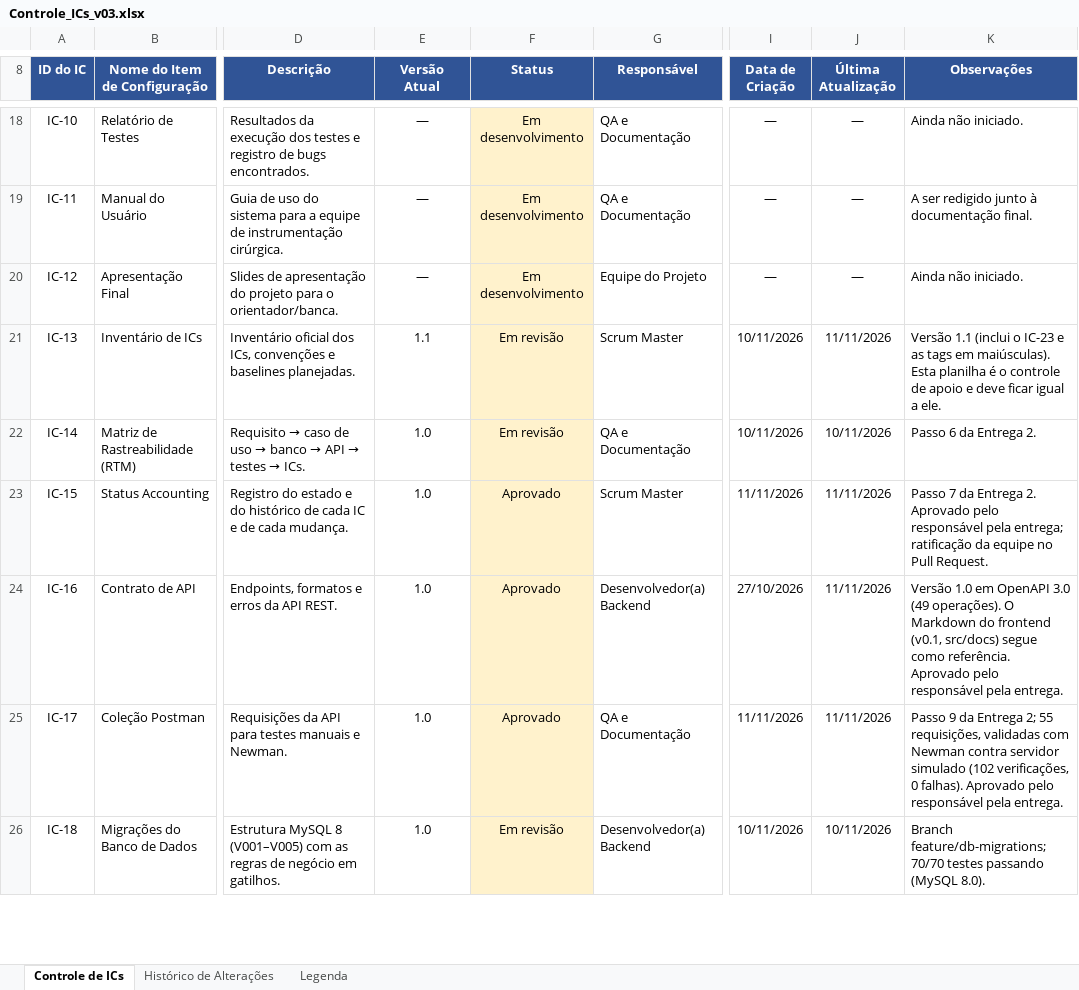
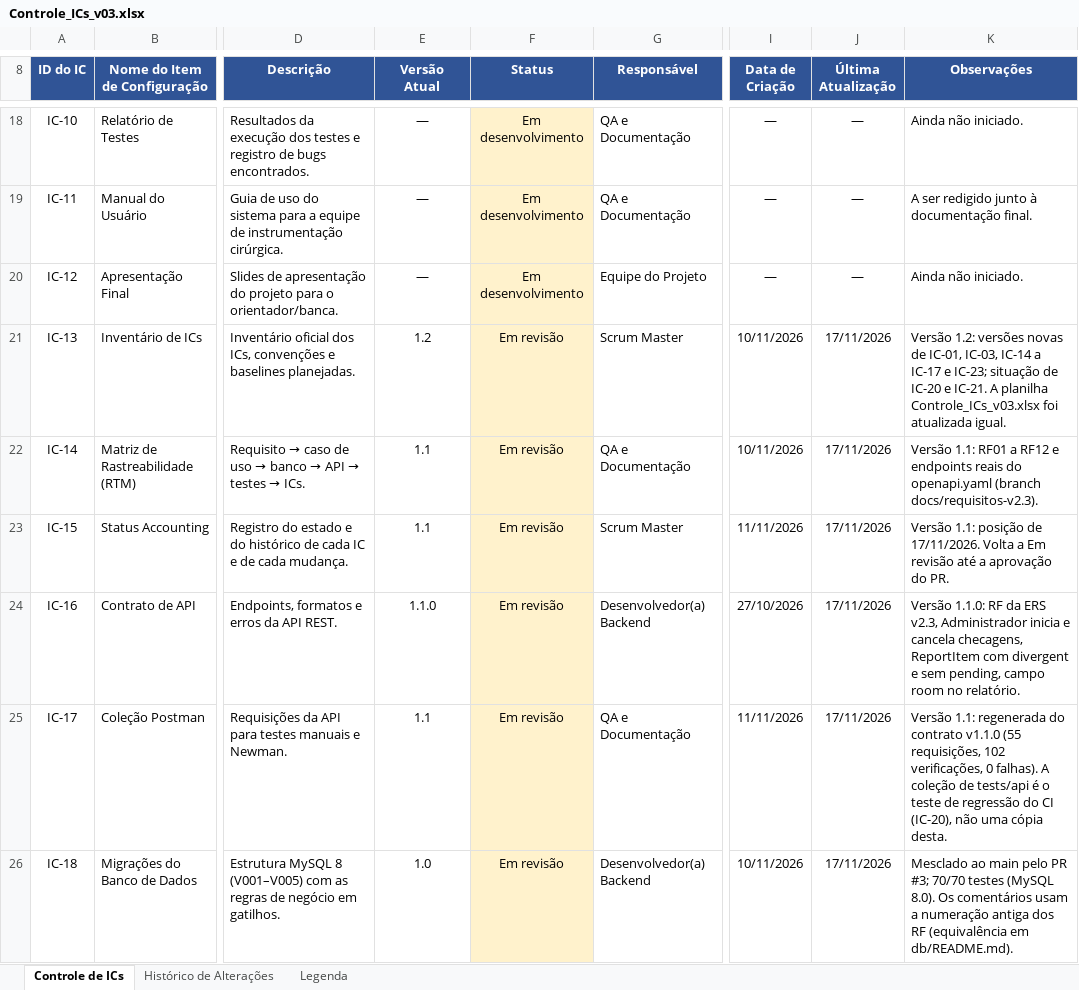
Before and after one commit to GustavoPaes20/TrayCheck, an Excel workbook: docs/Controle_ICs_v03.xlsx, sheet Controle de ICs, drawn as a sheet; only a part is shown, gaps mark what is left out; values as stored, in another font and other column widths than the file's, no borders; the diff covers the shown part only; the diff names each change by its address in the sheet, - before the commit and + after, or states it on an @@ line.

```diff
--- a/docs/Controle_ICs_v03.xlsx (sheet Controle de ICs)
+++ b/docs/Controle_ICs_v03.xlsx (sheet Controle de ICs)
-E21 (Versão Atual): 1.1
+E21 (Versão Atual): 1.2
-J21 (Última Atualização): 11/11/2026
+J21 (Última Atualização): 17/11/2026
-K21 (Observações): Versão 1.1 (inclui o IC-23 e as tags em maiúsculas). Esta planilha é o controle de apoio e deve ficar igual a ele.
+K21 (Observações): Versão 1.2: versões novas de IC-01, IC-03, IC-14 a IC-17 e IC-23; situação de IC-20 e IC-21. A planilha Controle_ICs_v03.xlsx foi atualizada igual.
-E22:E23 (Versão Atual): 1.0
+E22:E23 (Versão Atual): 1.1
-J22 (Última Atualização): 10/11/2026
+J22 (Última Atualização): 17/11/2026
-K22 (Observações): Passo 6 da Entrega 2.
+K22 (Observações): Versão 1.1: RF01 a RF12 e endpoints reais do openapi.yaml (branch docs/requisitos-v2.3).
-F23:F25 (Status): Aprovado
+F23:F25 (Status): Em revisão
-J23:J25 (Última Atualização): 11/11/2026
+J23:J25 (Última Atualização): 17/11/2026
-K23 (Observações): Passo 7 da Entrega 2. Aprovado pelo responsável pela entrega; ratificação da equipe no Pull Request.
+K23 (Observações): Versão 1.1: posição de 17/11/2026. Volta a Em revisão até a aprovação do PR.
-E24 (Versão Atual): 1.0
+E24 (Versão Atual): 1.1.0
-K24 (Observações): Versão 1.0 em OpenAPI 3.0 (49 operações). O Markdown do frontend (v0.1, src/docs) segue como referência. Aprovado pelo responsável pela entrega.
+K24 (Observações): Versão 1.1.0: RF da ERS v2.3, Administrador inicia e cancela checagens, ReportItem com divergent e sem pending, campo room no relatório.
-E25 (Versão Atual): 1.0
+E25 (Versão Atual): 1.1
-K25 (Observações): Passo 9 da Entrega 2; 55 requisições, validadas com Newman contra servidor simulado (102 verificações, 0 falhas). Aprovado pelo responsável pela entrega.
+K25 (Observações): Versão 1.1: regenerada do contrato v1.1.0 (55 requisições, 102 verificações, 0 falhas). A coleção de tests/api é o teste de regressão do CI (IC-20), não uma cópia desta.
-J26 (Última Atualização): 10/11/2026
+J26 (Última Atualização): 17/11/2026
-K26 (Observações): Branch feature/db-migrations; 70/70 testes passando (MySQL 8.0).
+K26 (Observações): Mesclado ao main pelo PR #3; 70/70 testes (MySQL 8.0). Os comentários usam a numeração antiga dos RF (equivalência em db/README.md).
```
Also changed, not shown: 19 edited cells elsewhere in this sheet, sheet Histórico de Alterações, 19 other files.
